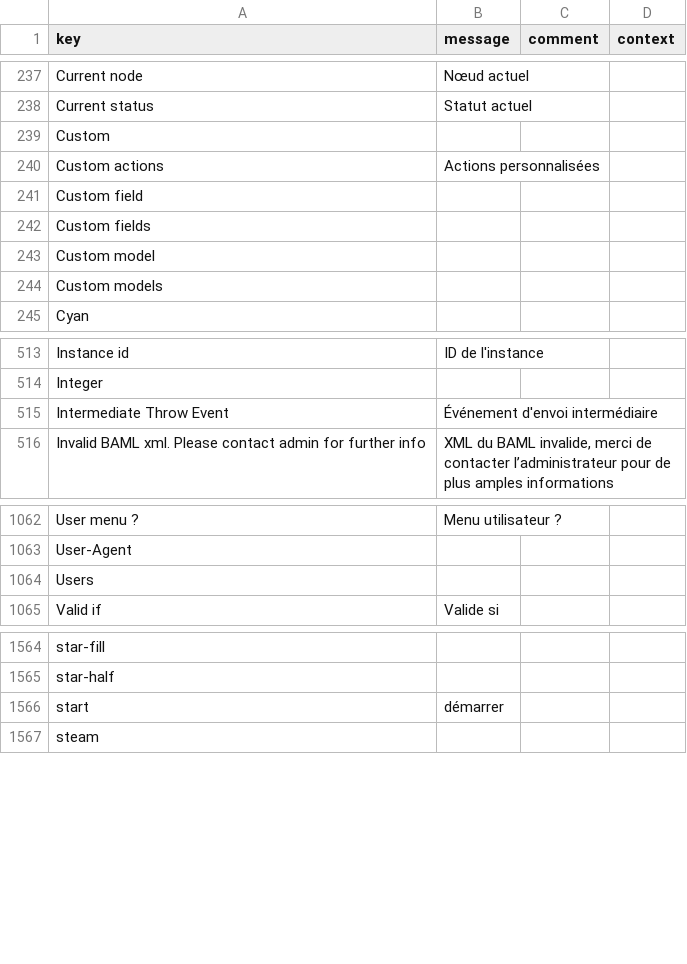
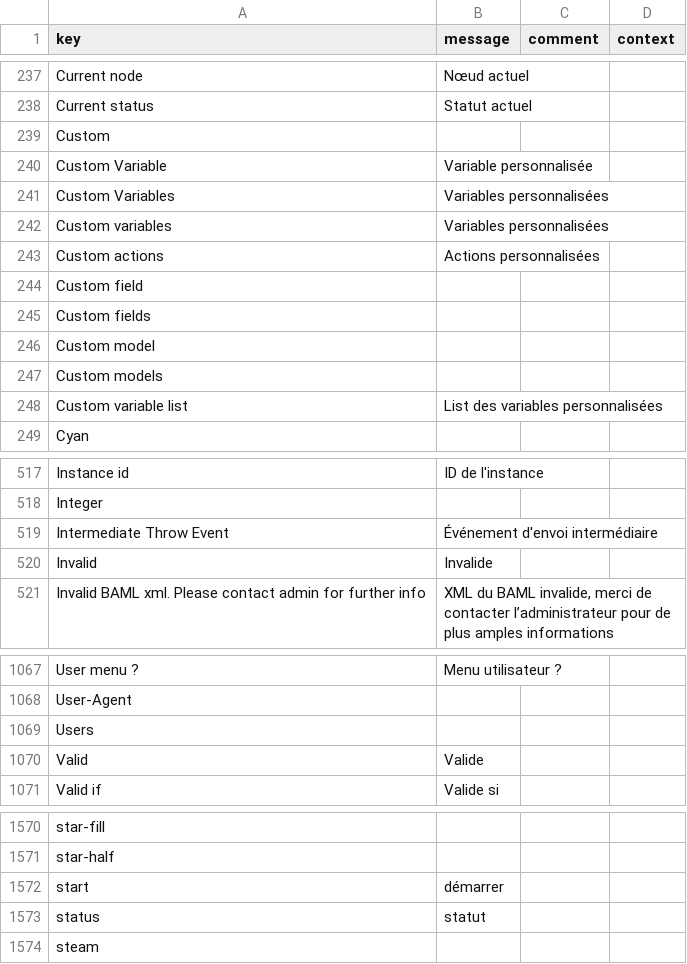
Before and after one commit to axelor/axelor-studio, a CSV file: src/main/resources/i18n/messages_fr.csv, drawn as a sheet; only a part is shown, gaps mark what is left out.

Commit message:
STUDIO-82178 : Add Custom Variables in BPM Configurations.

```diff
--- a/src/main/resources/i18n/messages_fr.csv
+++ b/src/main/resources/i18n/messages_fr.csv
@@ -239,2 +239,5 @@
 "Custom",,,
+"Custom Variable","Variable personnalisée",,
+"Custom Variables","Variables personnalisées",,
+"Custom variables","Variables personnalisées",,
 "Custom actions","Actions personnalisées",,
@@ -244,2 +247,3 @@
 "Custom models",,,
+"Custom variable list","List des variables personnalisées",,
 "Cyan",,,
@@ -515,2 +519,3 @@
 "Intermediate Throw Event","Événement d'envoi intermédiaire",,
+"Invalid","Invalide",,
 "Invalid BAML xml. Please contact admin for further info","XML du BAML invalide, merci de contacter l’administrateur pour de plus amples informations",,
@@ -1064,2 +1069,3 @@
 "Users",,,
+"Valid","Valide",,
 "Valid if","Valide si",,
@@ -1566,2 +1572,3 @@
 "start","démarrer",,
+"status","statut",,
 "steam",,,
```
Also changed, not shown: src/main/resources/i18n/messages.csv, src/main/resources/i18n/messages_en.csv, 2 other files.
